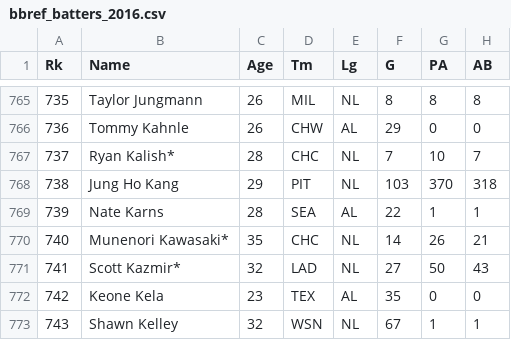
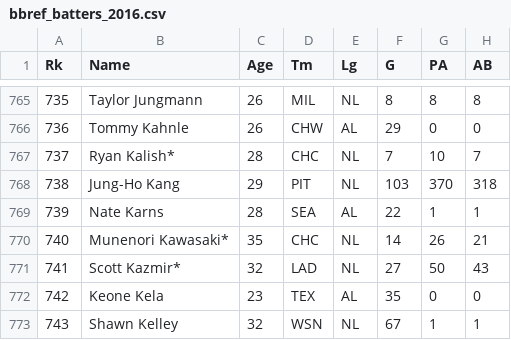
Before and after one commit to brandonliu/221_BaseballProjections, a CSV file: bbref_batters_2016.csv, drawn as a sheet; only a part is shown, gaps mark what is left out; the diff names each change by its address in the sheet, - before the commit and + after, or states it on an @@ line.

```diff
--- a/bbref_batters_2016.csv
+++ b/bbref_batters_2016.csv
-B768 (Name): Jung Ho Kang
+B768 (Name): Jung-Ho Kang
```
Also changed, not shown: battersfx2015.csv, 6 other files.
